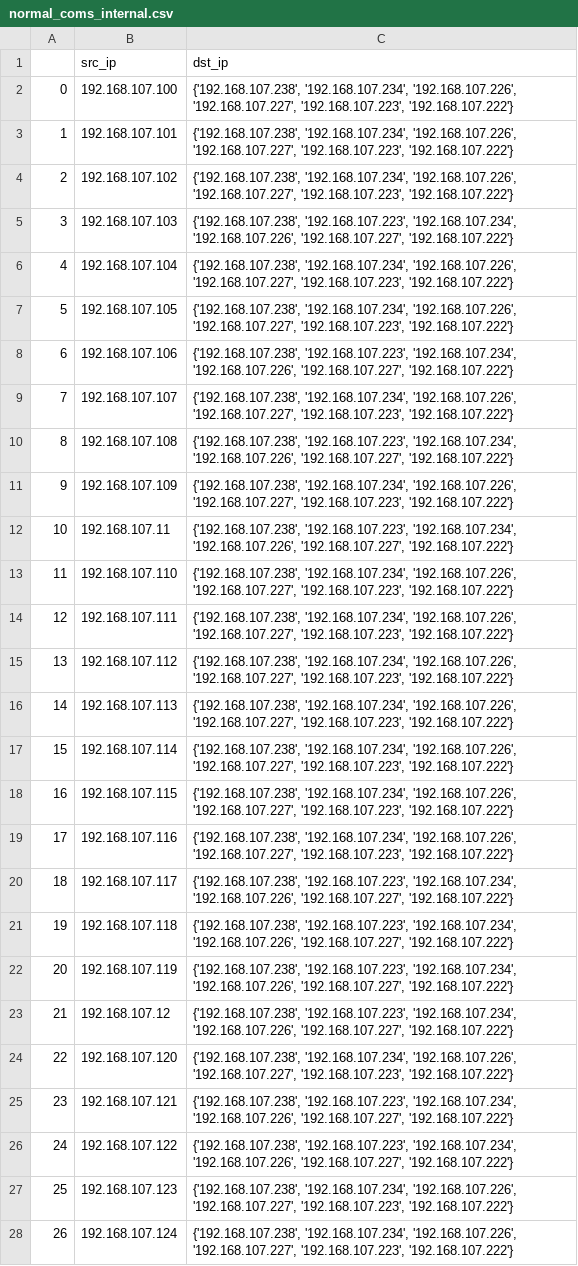
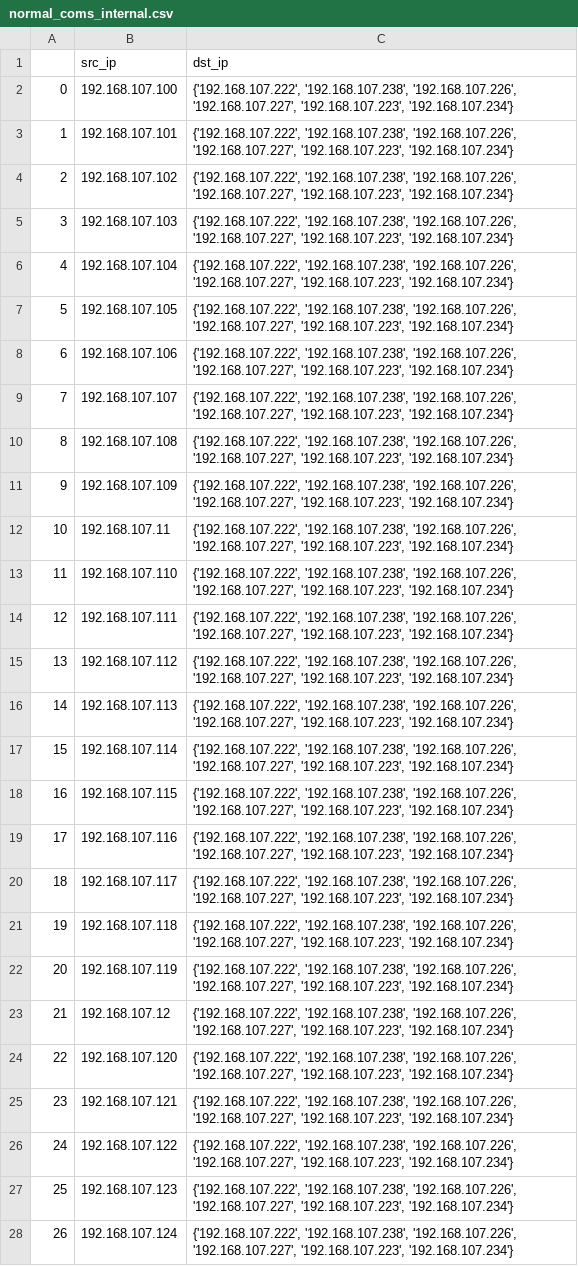
Before and after one commit to Pedro-Lopes-Frisson/srcp2, a CSV file: normal_coms_internal.csv, drawn as a sheet; only a part is shown; the diff covers the shown part only; the diff names each change by its address in the sheet, - before the commit and + after, or states it on an @@ line.

```diff
--- a/normal_coms_internal.csv
+++ b/normal_coms_internal.csv
-C2:C4 (dst_ip): {'192.168.107.238', '192.168.107.234', '192.168.107.226', '192.168.107.227', '192.168.107.223', '192.168.107.222'}
+C2:C4 (dst_ip): {'192.168.107.222', '192.168.107.238', '192.168.107.226', '192.168.107.227', '192.168.107.223', '192.168.107.234'}
-C5 (dst_ip): {'192.168.107.238', '192.168.107.223', '192.168.107.234', '192.168.107.226', '192.168.107.227', '192.168.107.222'}
+C5 (dst_ip): {'192.168.107.222', '192.168.107.238', '192.168.107.226', '192.168.107.227', '192.168.107.223', '192.168.107.234'}
-C6:C7 (dst_ip): {'192.168.107.238', '192.168.107.234', '192.168.107.226', '192.168.107.227', '192.168.107.223', '192.168.107.222'}
+C6:C7 (dst_ip): {'192.168.107.222', '192.168.107.238', '192.168.107.226', '192.168.107.227', '192.168.107.223', '192.168.107.234'}
-C8 (dst_ip): {'192.168.107.238', '192.168.107.223', '192.168.107.234', '192.168.107.226', '192.168.107.227', '192.168.107.222'}
+C8 (dst_ip): {'192.168.107.222', '192.168.107.238', '192.168.107.226', '192.168.107.227', '192.168.107.223', '192.168.107.234'}
-C9 (dst_ip): {'192.168.107.238', '192.168.107.234', '192.168.107.226', '192.168.107.227', '192.168.107.223', '192.168.107.222'}
+C9 (dst_ip): {'192.168.107.222', '192.168.107.238', '192.168.107.226', '192.168.107.227', '192.168.107.223', '192.168.107.234'}
-C10 (dst_ip): {'192.168.107.238', '192.168.107.223', '192.168.107.234', '192.168.107.226', '192.168.107.227', '192.168.107.222'}
+C10 (dst_ip): {'192.168.107.222', '192.168.107.238', '192.168.107.226', '192.168.107.227', '192.168.107.223', '192.168.107.234'}
-C11 (dst_ip): {'192.168.107.238', '192.168.107.234', '192.168.107.226', '192.168.107.227', '192.168.107.223', '192.168.107.222'}
+C11 (dst_ip): {'192.168.107.222', '192.168.107.238', '192.168.107.226', '192.168.107.227', '192.168.107.223', '192.168.107.234'}
-C12 (dst_ip): {'192.168.107.238', '192.168.107.223', '192.168.107.234', '192.168.107.226', '192.168.107.227', '192.168.107.222'}
+C12 (dst_ip): {'192.168.107.222', '192.168.107.238', '192.168.107.226', '192.168.107.227', '192.168.107.223', '192.168.107.234'}
-C13:C19 (dst_ip): {'192.168.107.238', '192.168.107.234', '192.168.107.226', '192.168.107.227', '192.168.107.223', '192.168.107.222'}
+C13:C19 (dst_ip): {'192.168.107.222', '192.168.107.238', '192.168.107.226', '192.168.107.227', '192.168.107.223', '192.168.107.234'}
-C20:C23 (dst_ip): {'192.168.107.238', '192.168.107.223', '192.168.107.234', '192.168.107.226', '192.168.107.227', '192.168.107.222'}
+C20:C23 (dst_ip): {'192.168.107.222', '192.168.107.238', '192.168.107.226', '192.168.107.227', '192.168.107.223', '192.168.107.234'}
-C24 (dst_ip): {'192.168.107.238', '192.168.107.234', '192.168.107.226', '192.168.107.227', '192.168.107.223', '192.168.107.222'}
+C24 (dst_ip): {'192.168.107.222', '192.168.107.238', '192.168.107.226', '192.168.107.227', '192.168.107.223', '192.168.107.234'}
-C25:C26 (dst_ip): {'192.168.107.238', '192.168.107.223', '192.168.107.234', '192.168.107.226', '192.168.107.227', '192.168.107.222'}
+C25:C26 (dst_ip): {'192.168.107.222', '192.168.107.238', '192.168.107.226', '192.168.107.227', '192.168.107.223', '192.168.107.234'}
-C27:C28 (dst_ip): {'192.168.107.238', '192.168.107.234', '192.168.107.226', '192.168.107.227', '192.168.107.223', '192.168.107.222'}
+C27:C28 (dst_ip): {'192.168.107.222', '192.168.107.238', '192.168.107.226', '192.168.107.227', '192.168.107.223', '192.168.107.234'}
```
Also changed, not shown: 172 edited cells elsewhere in this file, ips_com_coms_novas_na_rede_interna.csv, test_coms_internal.csv, 4 other files.
